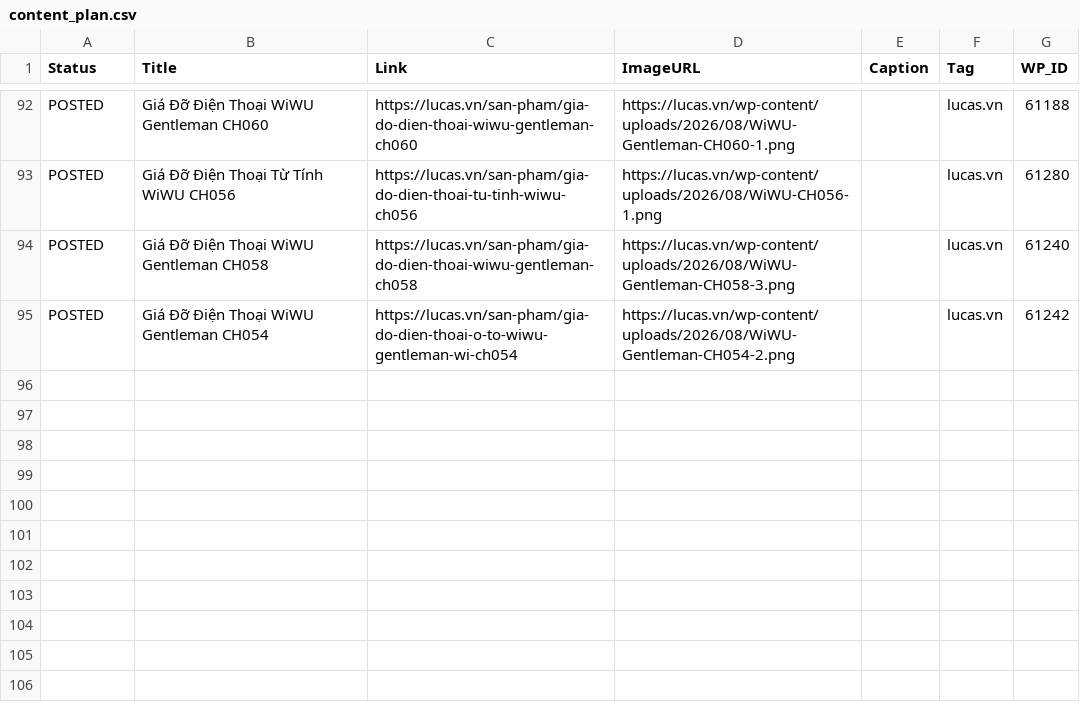
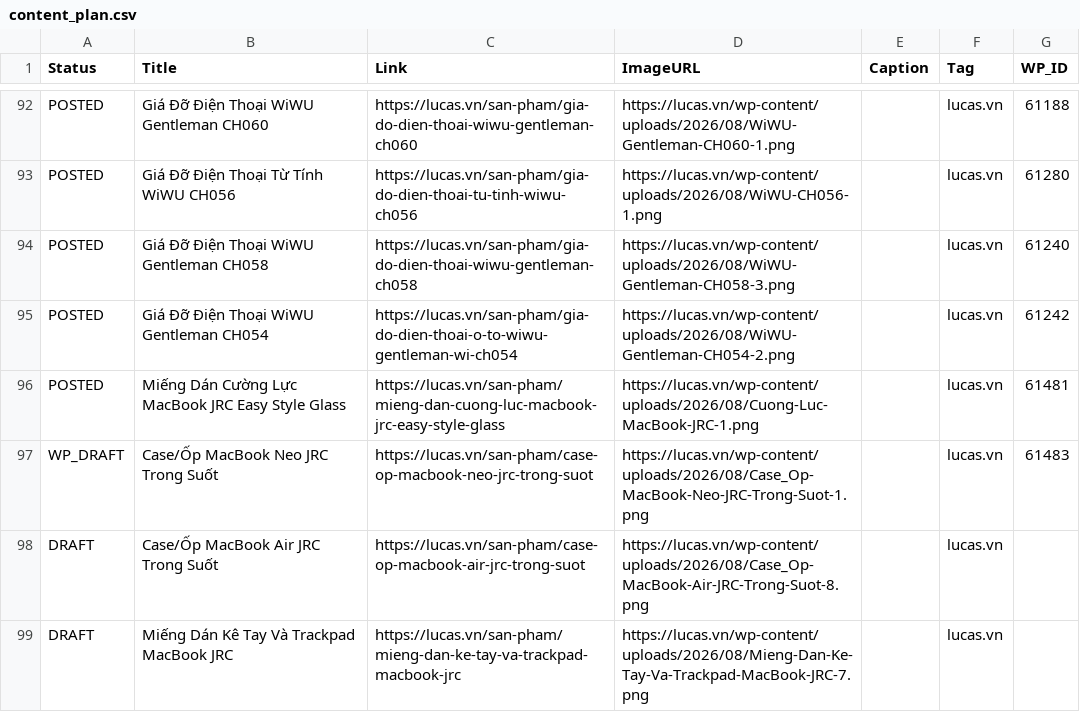
Before and after one commit to thanhluc102-png/lucas-auto-poster, a CSV file: content_plan.csv, drawn as a sheet; only a part is shown, gaps mark what is left out; the diff names each change by its address in the sheet, - before the commit and + after, or states it on an @@ line.

```diff
--- a/content_plan.csv
+++ b/content_plan.csv
+row 96: POSTED | Miếng Dán Cường Lực MacBook JRC Easy Style Glass | https://lucas.vn/san-pham/mieng-dan-cuong-luc-macbook-jrc-easy-style-glass | https://lucas.vn/wp-content/uploads/2026/08/Cuong-Luc-MacBook-JRC-1.png |  | lucas.vn | 61481
+row 97: WP_DRAFT | Case/Ốp MacBook Neo JRC Trong Suốt | https://lucas.vn/san-pham/case-op-macbook-neo-jrc-trong-suot | https://lucas.vn/wp-content/uploads/2026/08/Case_Op-MacBook-Neo-JRC-Trong-Suot-1.png |  | lucas.vn | 61483
+row 98: DRAFT | Case/Ốp MacBook Air JRC Trong Suốt | https://lucas.vn/san-pham/case-op-macbook-air-jrc-trong-suot | https://lucas.vn/wp-content/uploads/2026/08/Case_Op-MacBook-Air-JRC-Trong-Suot-8.png |  | lucas.vn
+row 99: DRAFT | Miếng Dán Kê Tay Và Trackpad MacBook JRC | https://lucas.vn/san-pham/mieng-dan-ke-tay-va-trackpad-macbook-jrc | https://lucas.vn/wp-content/uploads/2026/08/Mieng-Dan-Ke-Tay-Va-Trackpad-MacBook-JRC-7.png |  | lucas.vn
```
Also changed, not shown: 2 other files.
